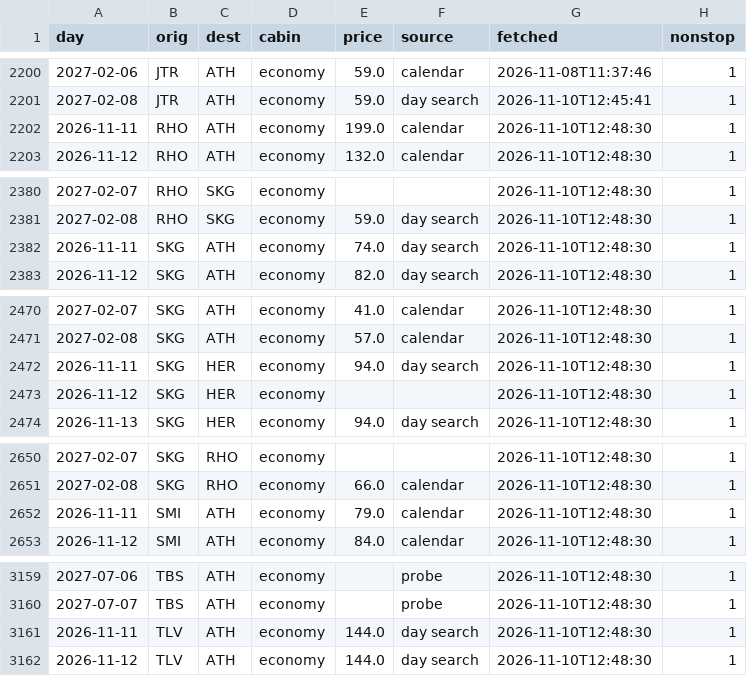
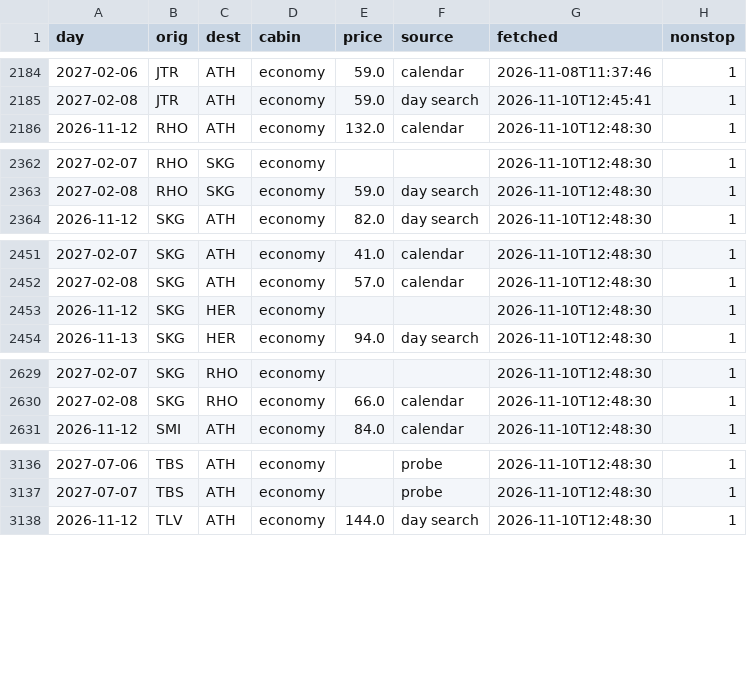
Before and after one commit to Am015-dev/AegeanBook, a CSV file: data/skyexpress.csv, drawn as a sheet; only a part is shown, gaps mark what is left out; the diff covers the shown part only; the diff names each change by its address in the sheet, - before the commit and + after, or states it on an @@ line.

```diff
--- a/data/skyexpress.csv
+++ b/data/skyexpress.csv
-row 2202: 2026-11-11 | RHO | ATH | economy | 199.0 | calendar | 2026-11-10T12:48:30 | 1
-row 2382: 2026-11-11 | SKG | ATH | economy | 74.0 | day search | 2026-11-10T12:48:30 | 1
-row 2472: 2026-11-11 | SKG | HER | economy | 94.0 | day search | 2026-11-10T12:48:30 | 1
-row 2652: 2026-11-11 | SMI | ATH | economy | 79.0 | calendar | 2026-11-10T12:48:30 | 1
-row 3161: 2026-11-11 | TLV | ATH | economy | 144.0 | day search | 2026-11-10T12:48:30 | 1
```
Also changed, not shown: 19 removed rows elsewhere in this file, data/daily.csv, data/daily_hotel.csv, 5 other files.
